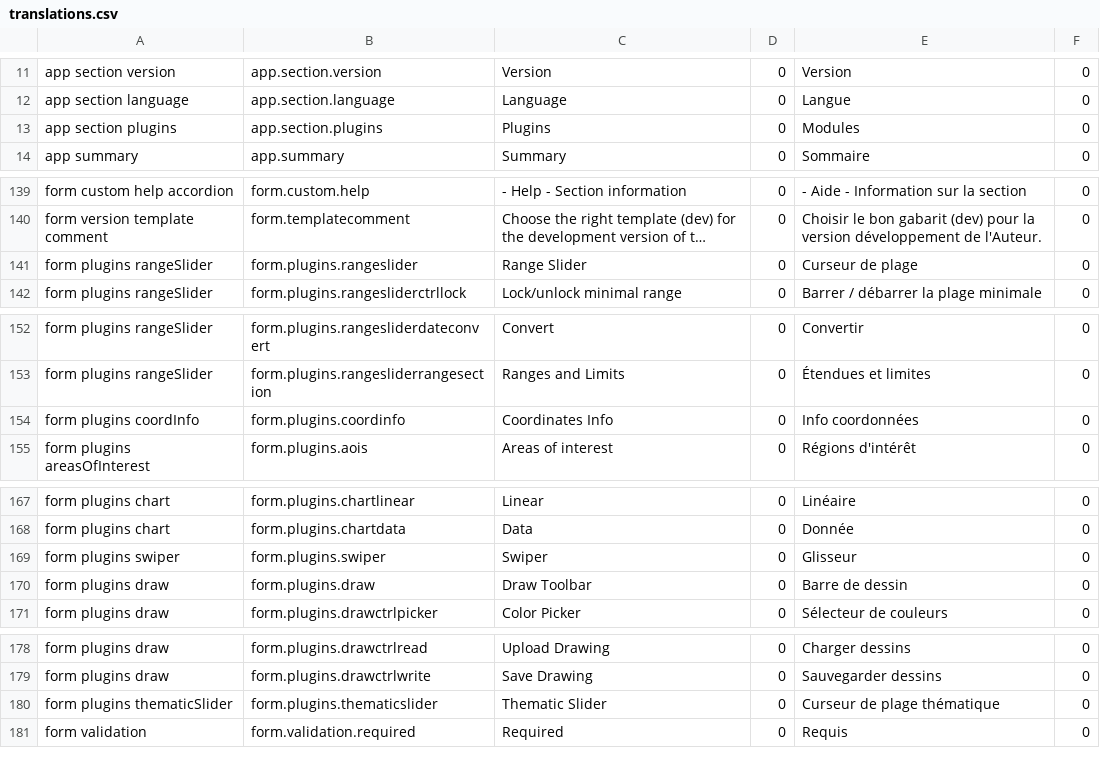
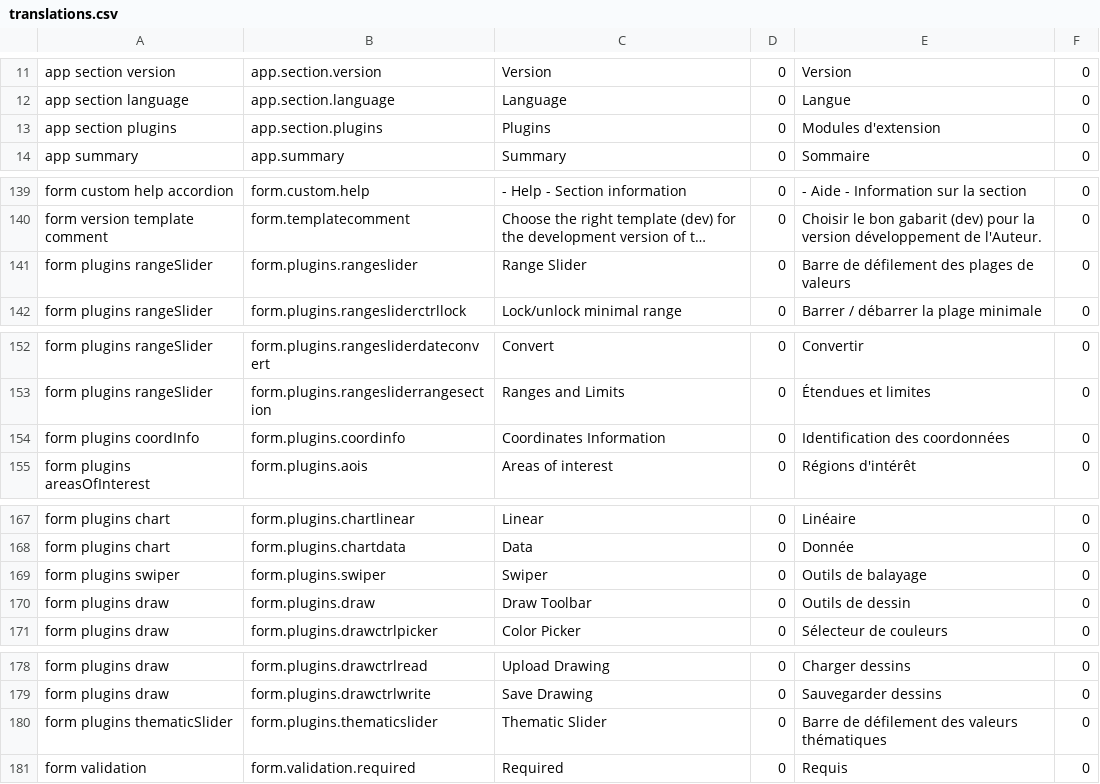
Before and after one commit to fgpv-vpgf/fgpa-apgf, a CSV file: src/locales/translations.csv, drawn as a sheet; only a part is shown, gaps mark what is left out; long unchanged cells end in …; the diff names each change by its address in the sheet, - before the commit and + after, or states it on an @@ line.

Commit message:
fix(labels): Fix French translation Closes #579

```diff
--- a/src/locales/translations.csv
+++ b/src/locales/translations.csv
-E13: Modules
+E13: Modules d'extension
-E141: Curseur de plage
+E141: Barre de défilement des plages de valeurs
-C154: Coordinates Info
+C154: Coordinates Information
-E154: Info coordonnées
+E154: Identification des coordonnées
-E169: Glisseur
+E169: Outils de balayage
-E170: Barre de dessin
+E170: Outils de dessin
-E180: Curseur de plage thématique
+E180: Barre de défilement des valeurs thématiques
```
Also changed, not shown: 4 other files.
